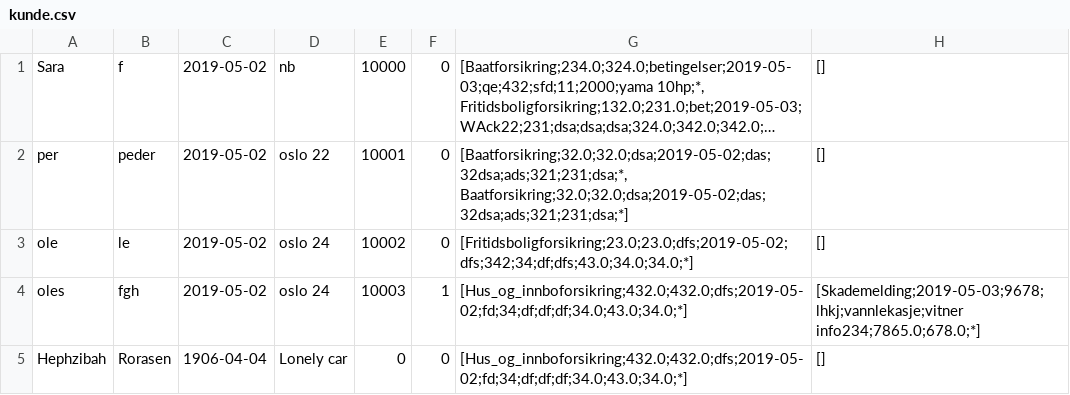
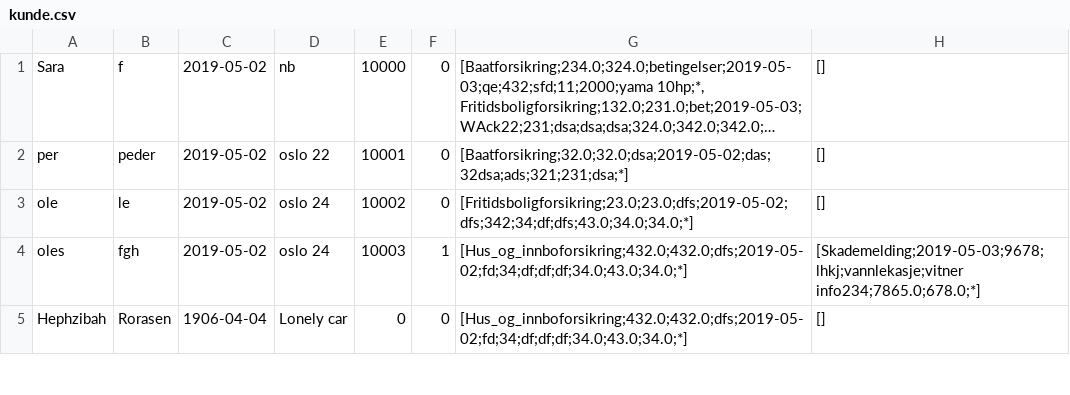
Before and after one commit to Asim-A/regsystem2019, a CSV file: kunde.csv, drawn as a sheet; only a part is shown; long unchanged cells end in …; the diff names each change by its address in the sheet, - before the commit and + after, or states it on an @@ line.

```diff
--- a/kunde.csv
+++ b/kunde.csv
-G2: [Baatforsikring;32.0;32.0;dsa;2019-05-02;das;32dsa;ads;321;231;dsa;*, Baatforsikring;32.0;32.0;dsa;2019-05-02;das;32dsa;ads;321;231;dsa;*]
+G2: [Baatforsikring;32.0;32.0;dsa;2019-05-02;das;32dsa;ads;321;231;dsa;*]
```
Also changed, not shown: 3 other files.
